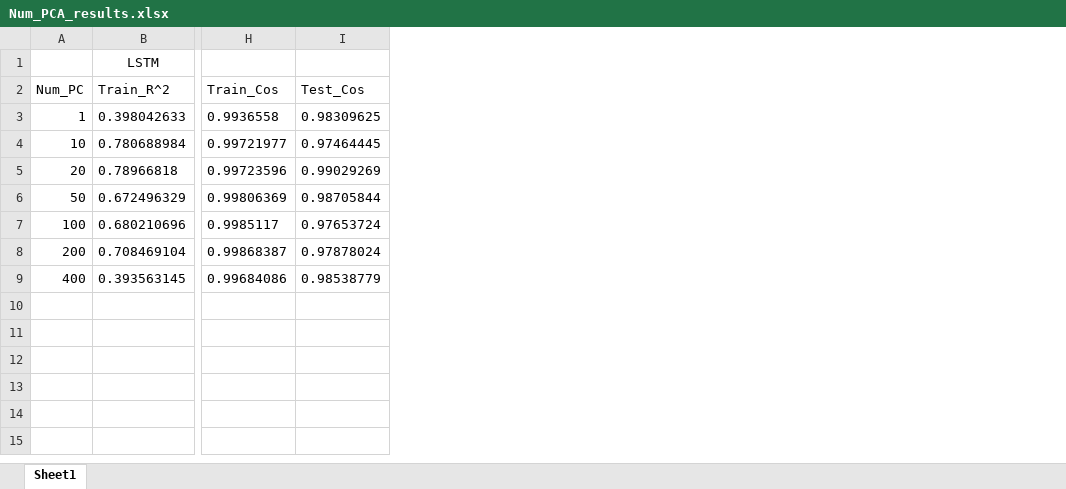
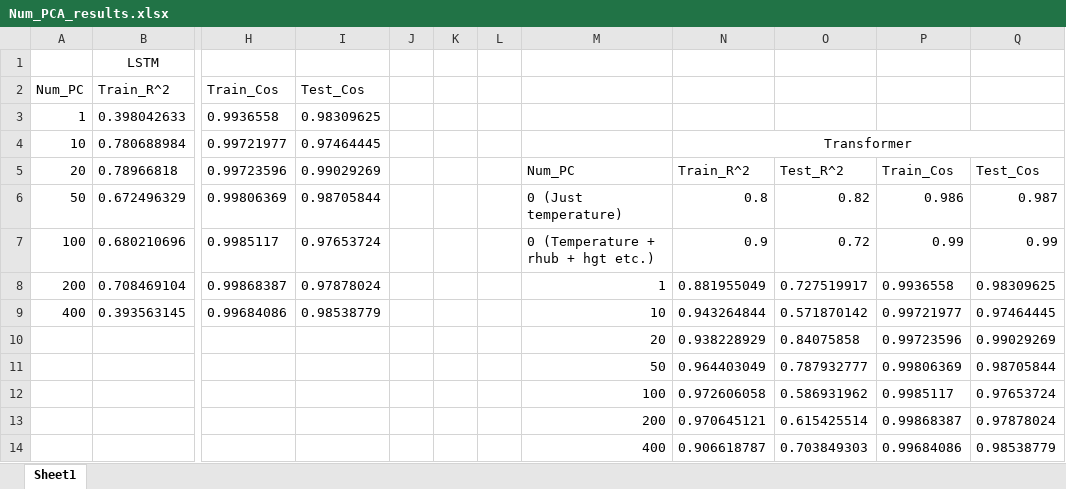
Before and after one commit to Willett-Group/transformer, an Excel workbook: results/Num_PCA_results.xlsx, sheet Sheet1, drawn as a sheet; only a part is shown, gaps mark what is left out; values as stored, in another font and other column widths than the file's, no borders; charts and pictures not drawn; rows hold the shown columns only; the diff names each change by its address in the sheet, - before the commit and + after, or states it on an @@ line.

```diff
--- a/results/Num_PCA_results.xlsx (sheet Sheet1)
+++ b/results/Num_PCA_results.xlsx (sheet Sheet1)
+column J, empty
+column K, empty
+column L, empty
+column M, rows 5-9: Num_PC | 0 (Just temperature) | 0 (Temperature + rhub + hgt etc.) | 1 | 10
+column N, rows 4-9: Transformer | Train_R^2 | 0.8 | 0.9 | 0.881955049 | 0.943264844
+column O, rows 5-9: Test_R^2 | 0.82 | 0.72 | 0.727519917 | 0.571870142
+column P, rows 5-9: Train_Cos | 0.986 | 0.99 | 0.9936558 | 0.99721977
+column Q, rows 5-9: Test_Cos | 0.987 | 0.99 | 0.98309625 | 0.97464445
+row 10:  |  |  |  |  |  |  | 20 | 0.938228929 | 0.84075858 | 0.99723596 | 0.99029269
+row 11:  |  |  |  |  |  |  | 50 | 0.964403049 | 0.787932777 | 0.99806369 | 0.98705844
+row 12:  |  |  |  |  |  |  | 100 | 0.972606058 | 0.586931962 | 0.9985117 | 0.97653724
+row 13:  |  |  |  |  |  |  | 200 | 0.970645121 | 0.615425514 | 0.99868387 | 0.97878024
+row 14:  |  |  |  |  |  |  | 400 | 0.906618787 | 0.703849303 | 0.99684086 | 0.98538779
```
Also changed, not shown: charts or pictures, 2 other files.
